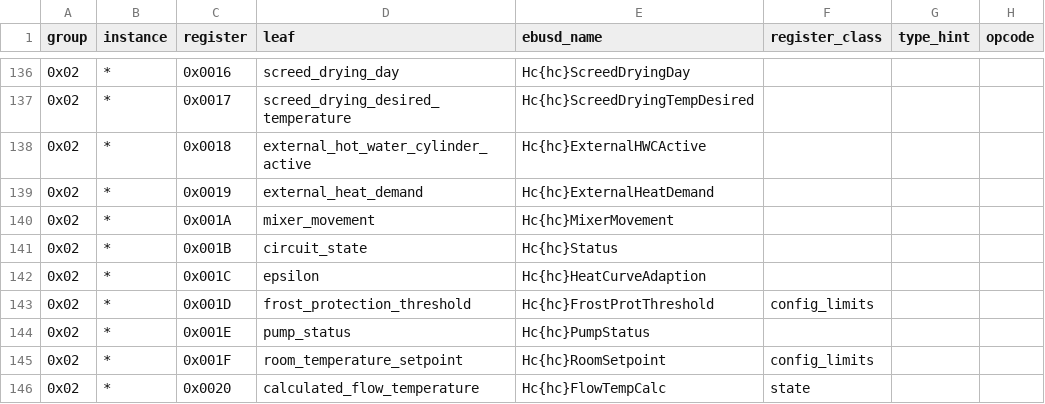
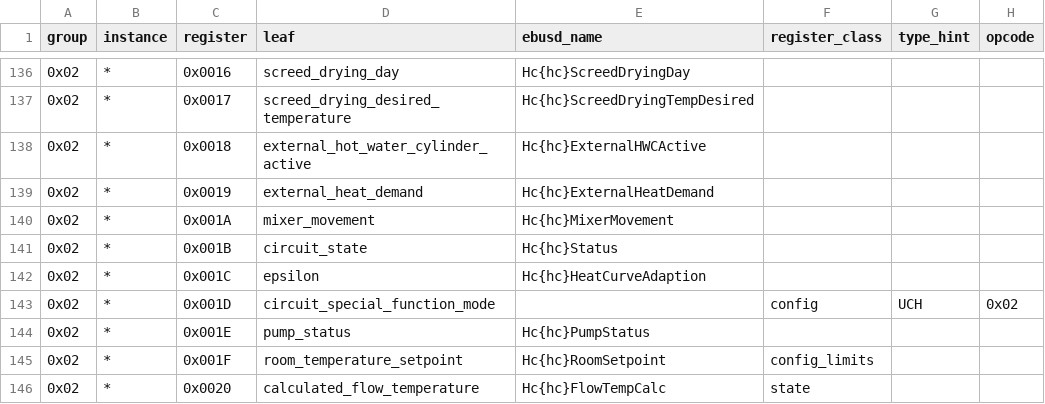
Before and after one commit to Project-Helianthus/helianthus-vrc-explorer, a CSV file: src/helianthus_vrc_explorer/data/myvaillant_register_map.csv, drawn as a sheet; only a part is shown, gaps mark what is left out.

```diff
--- a/src/helianthus_vrc_explorer/data/myvaillant_register_map.csv
+++ b/src/helianthus_vrc_explorer/data/myvaillant_register_map.csv
@@ -142,3 +142,3 @@ group,instance,register,leaf,ebusd_name,register_class,type_hint,opcode
 0x02,*,0x001C,epsilon,Hc{hc}HeatCurveAdaption,,,
-0x02,*,0x001D,frost_protection_threshold,Hc{hc}FrostProtThreshold,config_limits,,
+0x02,*,0x001D,circuit_special_function_mode,,config,UCH,0x02
 0x02,*,0x001E,pump_status,Hc{hc}PumpStatus,,,
```
Also changed, not shown: src/helianthus_vrc_explorer/data/b524_docs_catalog_names.csv, src/helianthus_vrc_explorer/data/b524_register_name_correspondence.csv, 3 other files.
